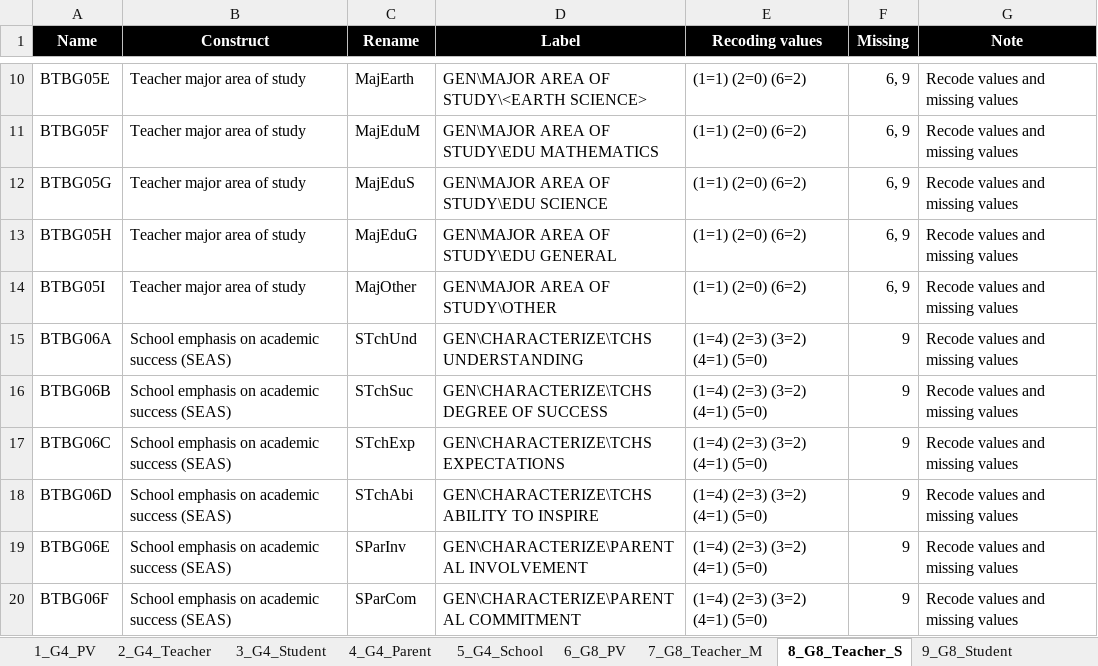
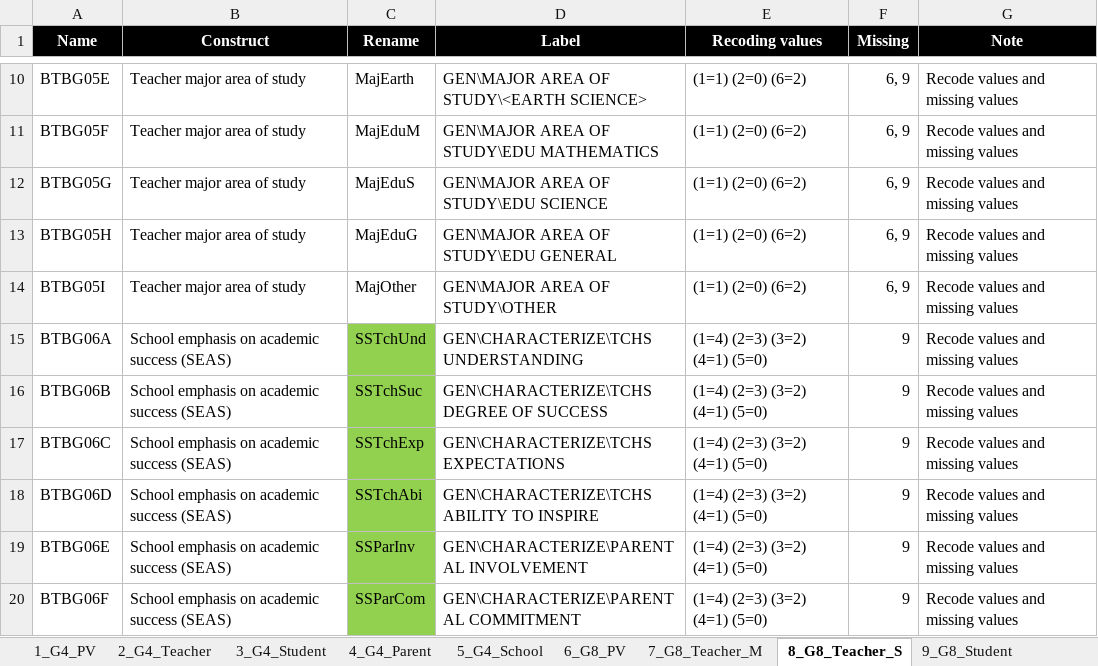
Before and after one commit to tonyctan/TIMSS_2019, an Excel workbook: Instructions.xlsx, sheet 8_G8_Teacher_S, drawn as a sheet; only a part is shown, gaps mark what is left out; values as stored, in another font and other column widths than the file's, no borders; the diff covers the shown part only; the diff names each change by its address in the sheet, - before the commit and + after, or states it on an @@ line.

```diff
--- a/Instructions.xlsx (sheet 8_G8_Teacher_S)
+++ b/Instructions.xlsx (sheet 8_G8_Teacher_S)
-C15 (Rename): STchUnd
+C15 (Rename): SSTchUnd
-C15:C20 fill: none
+C15:C20 fill: #92D050
-C16 (Rename): STchSuc
+C16 (Rename): SSTchSuc
-C17 (Rename): STchExp
+C17 (Rename): SSTchExp
-C18 (Rename): STchAbi
+C18 (Rename): SSTchAbi
-C19 (Rename): SParInv
+C19 (Rename): SSParInv
-C20 (Rename): SParCom
+C20 (Rename): SSParCom
```
Also changed, not shown: 9 edited cells and cell formats elsewhere in this sheet, sheet 9_G8_Student, sheet 7_G8_Teacher_M, sheet 10_G8_School, sheet 6_G8_PV, 10 other files.
